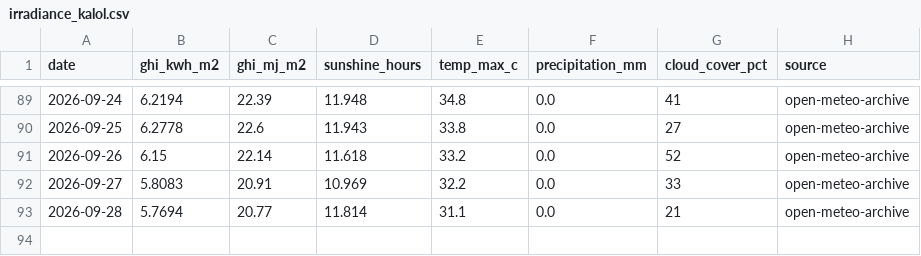
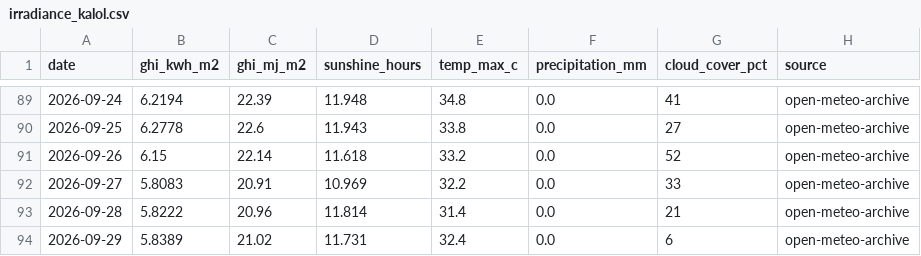
Before and after one commit to Sahil2911/Inverter, a CSV file: data/processed/irradiance_kalol.csv, drawn as a sheet; only a part is shown, gaps mark what is left out.

```diff
--- a/data/processed/irradiance_kalol.csv
+++ b/data/processed/irradiance_kalol.csv
@@ -92,2 +92,3 @@ date,ghi_kwh_m2,ghi_mj_m2,sunshine_hours,temp_max_c,precipitation_mm,cloud_cover
 2026-09-27,5.8083,20.91,10.969,32.2,0.0,33,open-meteo-archive
-2026-09-28,5.7694,20.77,11.814,31.1,0.0,21,open-meteo-archive
+2026-09-28,5.8222,20.96,11.814,31.4,0.0,21,open-meteo-archive
+2026-09-29,5.8389,21.02,11.731,32.4,0.0,6,open-meteo-archive
```
Also changed, not shown: 1 other file.
